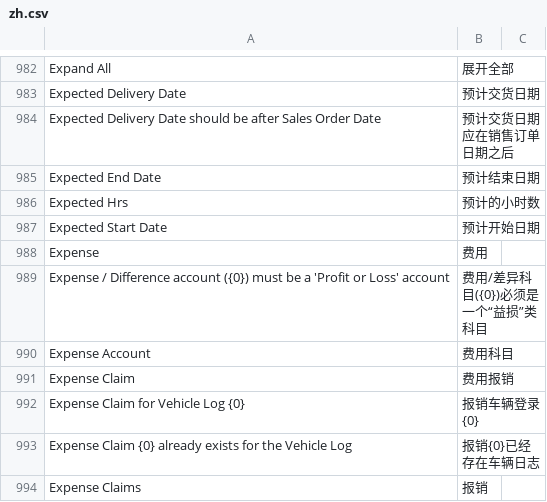
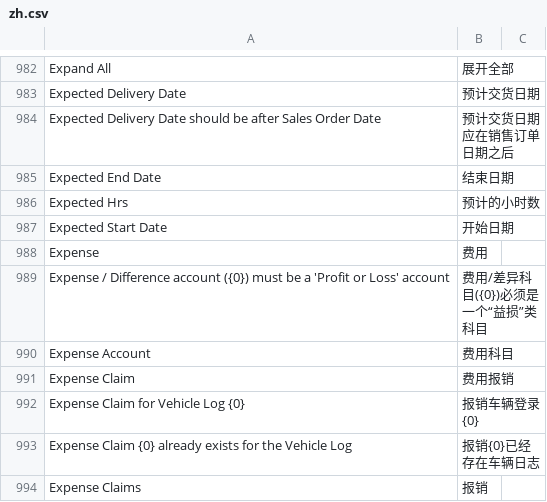
Before and after one commit to chenchenzc/erp, a CSV file: erpnext/translations/zh.csv, drawn as a sheet; only a part is shown, gaps mark what is left out.

```diff
--- a/erpnext/translations/zh.csv
+++ b/erpnext/translations/zh.csv
@@ -984,5 +984,5 @@ Expected Delivery Date,预计交货日期,
 Expected Delivery Date should be after Sales Order Date,预计交货日期应在销售订单日期之后,
-Expected End Date,预计结束日期,
+Expected End Date,结束日期,
 Expected Hrs,预计的小时数,
-Expected Start Date,预计开始日期,
+Expected Start Date,开始日期,
 Expense,费用,
```
Also changed, not shown: 27 other files.
